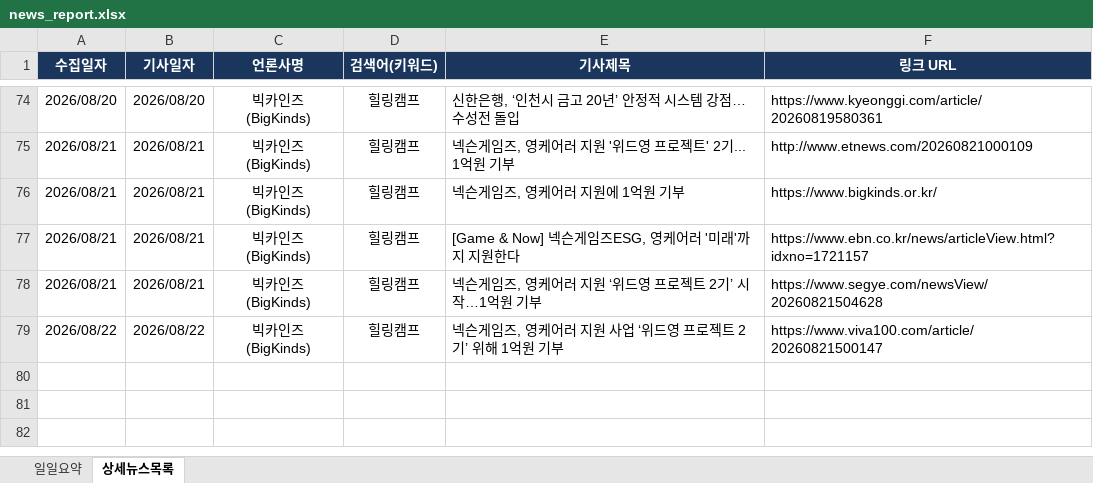
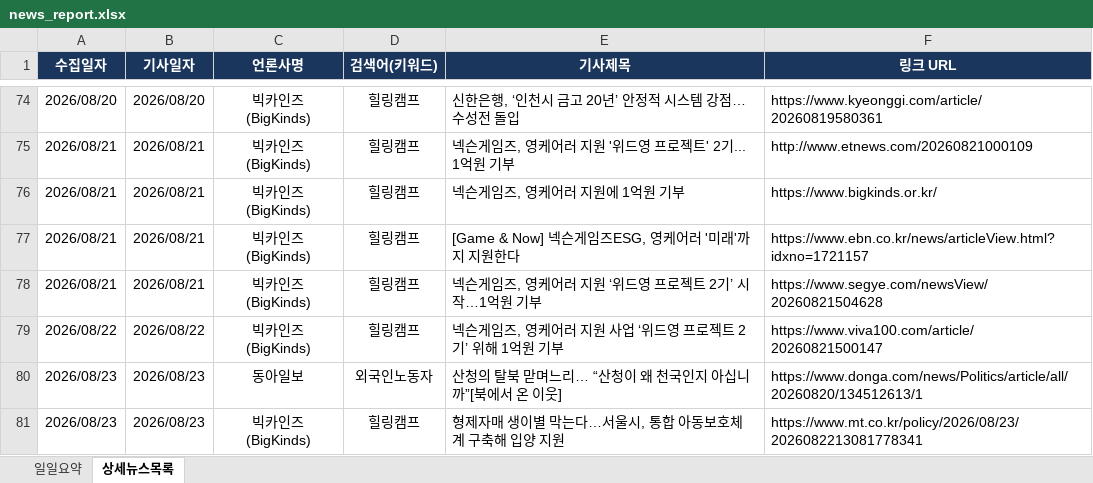
Before and after one commit to ParkJaeHwanOriginal/-_-, an Excel workbook: news_report.xlsx, sheet 상세뉴스목록, drawn as a sheet; only a part is shown, gaps mark what is left out; values as stored, in another font and other column widths than the file's, no borders; the diff names each change by its address in the sheet, - before the commit and + after, or states it on an @@ line.

```diff
--- a/news_report.xlsx (sheet 상세뉴스목록)
+++ b/news_report.xlsx (sheet 상세뉴스목록)
+row 80: 2026/08/23 | 2026/08/23 | 동아일보 | 외국인노동자 | 산청의 탈북 맏며느리… “산청이 왜 천국인지 아십니까”[북에서 온 이웃] | https://www.donga.com/news/Politics/article/all/20260820/134512613/1
+row 81: 2026/08/23 | 2026/08/23 | 빅카인즈 (BigKinds) | 힐링캠프 | 형제자매 생이별 막는다…서울시, 통합 아동보호체계 구축해 입양 지원 | https://www.mt.co.kr/policy/2026/08/23/2026082213081778341
```
Also changed, not shown: sheet 일일요약.
